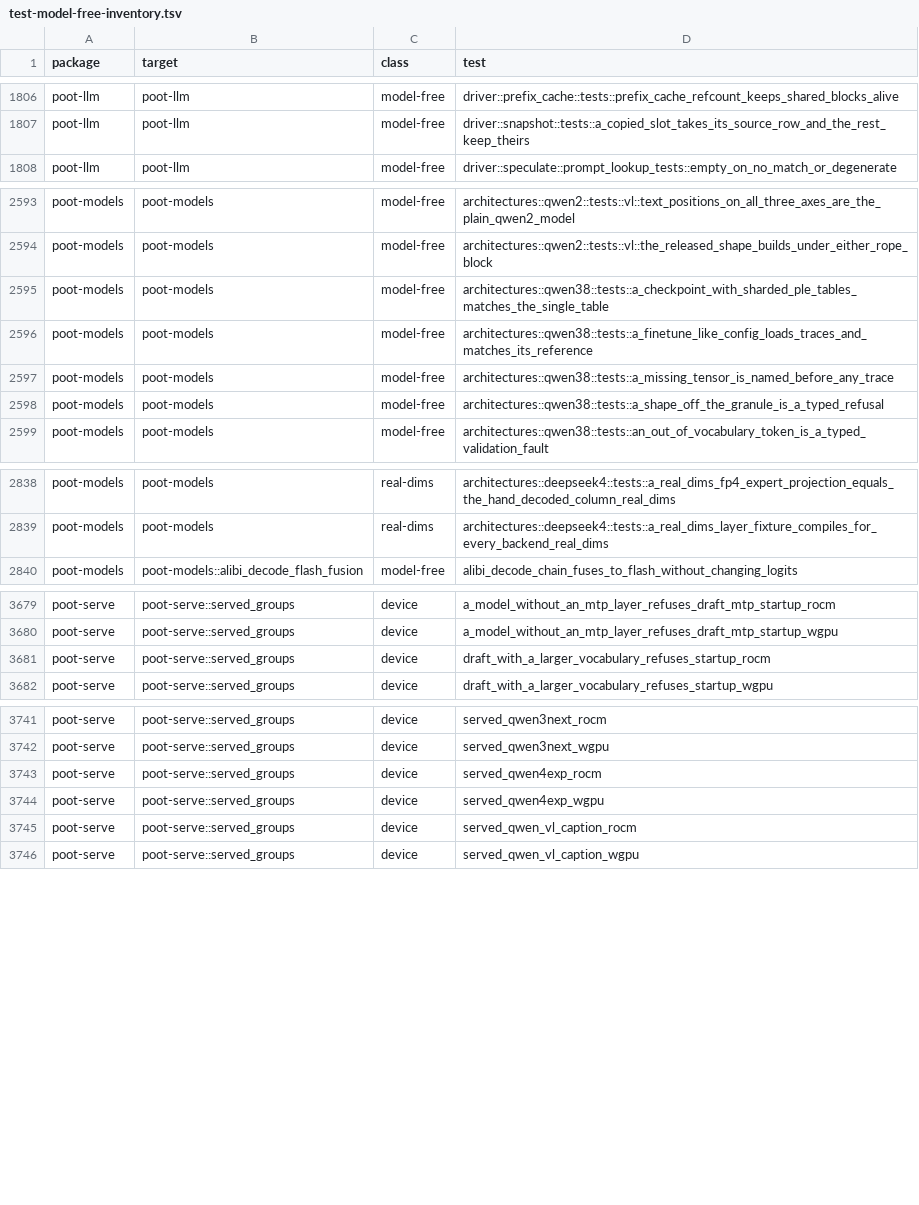
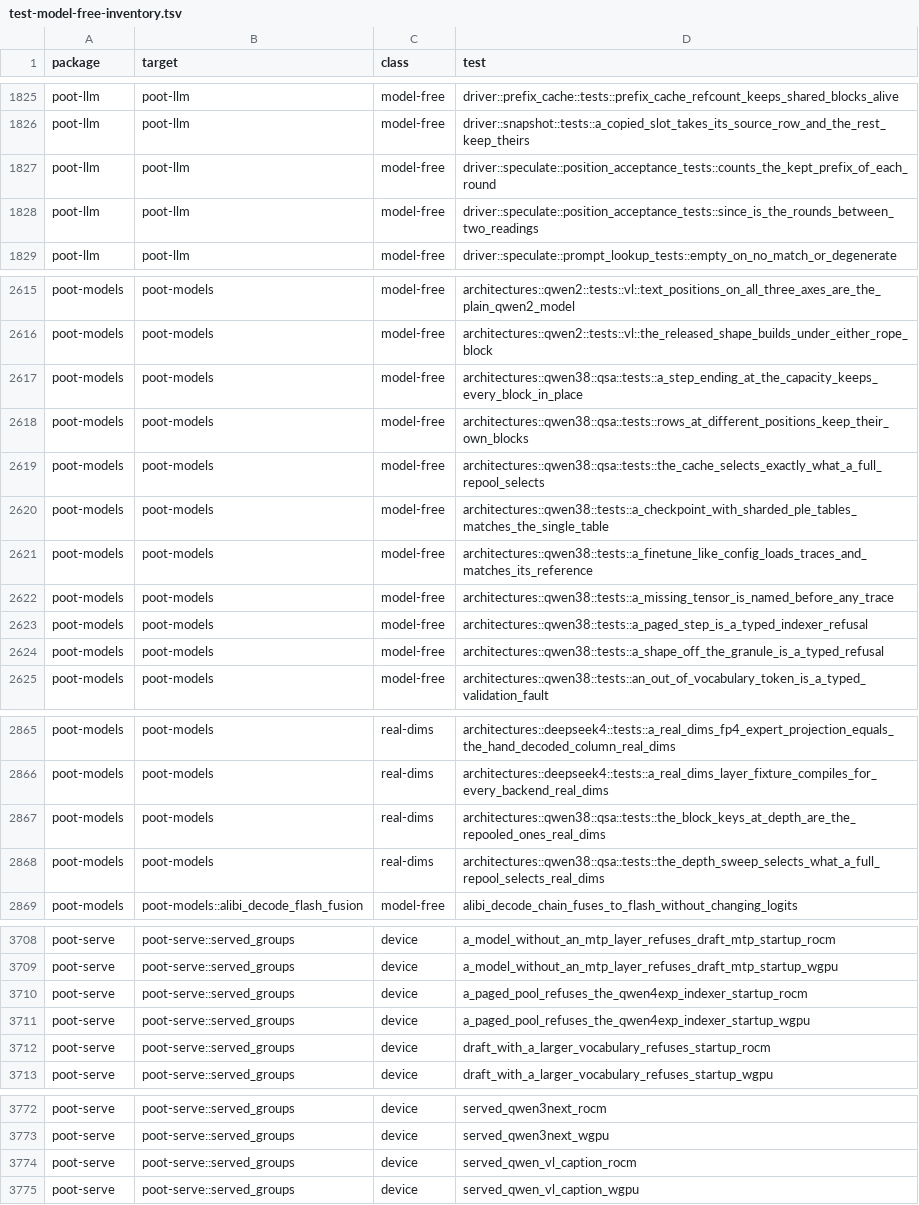
Before and after one commit to kikijiki/poot, a TSV file: scripts/test-model-free-inventory.tsv, drawn as a sheet; only a part is shown, gaps mark what is left out; removed rows and columns are numbered as before the commit, all else as after; the diff covers the shown part only; the diff names each change by its address in the sheet, - before the commit and + after, or states it on an @@ line.

Commit message:
Teacher-forced KL gate against llama.cpp, GLM MTP and QSA key-cache receipts, repeatable diagrams
6 changes, in the order they landed:

- Merge card/1141: KL-vs-llama.cpp teacher-forced gate on the same GGUF (small models) (POOT-1141)
- Merge card/1154: Repeatable diagram rendering: authored SVG sources to the README and website PNGs (just diagrams, --check, index.json) (POOT-1154)
- Merge card/1144: GLM MTP on the real checkpoint: acceptance, p and round-time breakdown (k=1,2,3) against a no-draft control, on a pod (POOT-1144)
- Merge card/1143 stage 1: incremental block-key cache for the QSA indexer (POOT-1143)
- Format benchmarks/README.md so docs-check passes
- Merge card/1156: Root-cause the poot vs llama.cpp mean KL gap (0.032 vs llama.cpp backend noise 0.0014) on Qwen2.5/Qwen3 Q8_0 and Q4_K_M (POOT-1156)

```diff
--- a/scripts/test-model-free-inventory.tsv
+++ b/scripts/test-model-free-inventory.tsv
+row 1827: poot-llm | poot-llm | model-free | driver::speculate::position_acceptance_tests::counts_the_kept_prefix_of_each_round
+row 1828: poot-llm | poot-llm | model-free | driver::speculate::position_acceptance_tests::since_is_the_rounds_between_two_readings
+row 2617: poot-models | poot-models | model-free | architectures::qwen38::qsa::tests::a_step_ending_at_the_capacity_keeps_every_block_in_place
+row 2618: poot-models | poot-models | model-free | architectures::qwen38::qsa::tests::rows_at_different_positions_keep_their_own_blocks
+row 2619: poot-models | poot-models | model-free | architectures::qwen38::qsa::tests::the_cache_selects_exactly_what_a_full_repool_selects
+row 2623: poot-models | poot-models | model-free | architectures::qwen38::tests::a_paged_step_is_a_typed_indexer_refusal
+row 2867: poot-models | poot-models | real-dims | architectures::qwen38::qsa::tests::the_block_keys_at_depth_are_the_repooled_ones_real_dims
+row 2868: poot-models | poot-models | real-dims | architectures::qwen38::qsa::tests::the_depth_sweep_selects_what_a_full_repool_selects_real_dims
+row 3710: poot-serve | poot-serve::served_groups | device | a_paged_pool_refuses_the_qwen4exp_indexer_startup_rocm
+row 3711: poot-serve | poot-serve::served_groups | device | a_paged_pool_refuses_the_qwen4exp_indexer_startup_wgpu
-row 3743: poot-serve | poot-serve::served_groups | device | served_qwen4exp_rocm
-row 3744: poot-serve | poot-serve::served_groups | device | served_qwen4exp_wgpu
```
Also changed, not shown: 21 added rows elsewhere in this file, 48 other files.
